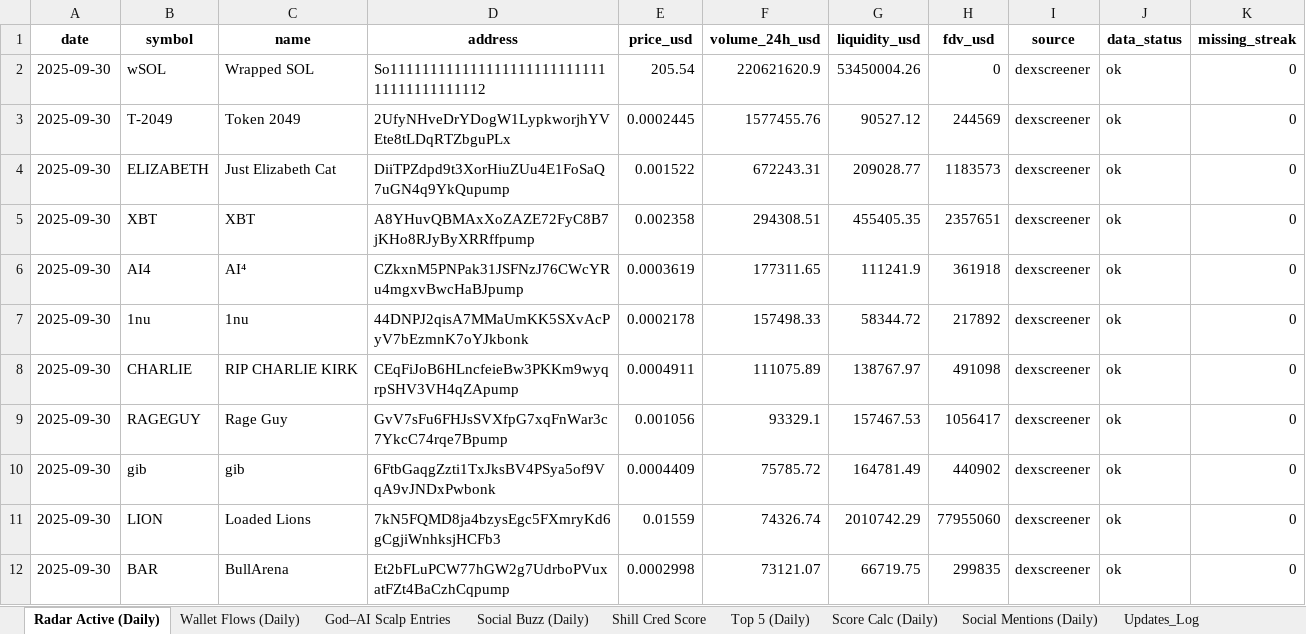
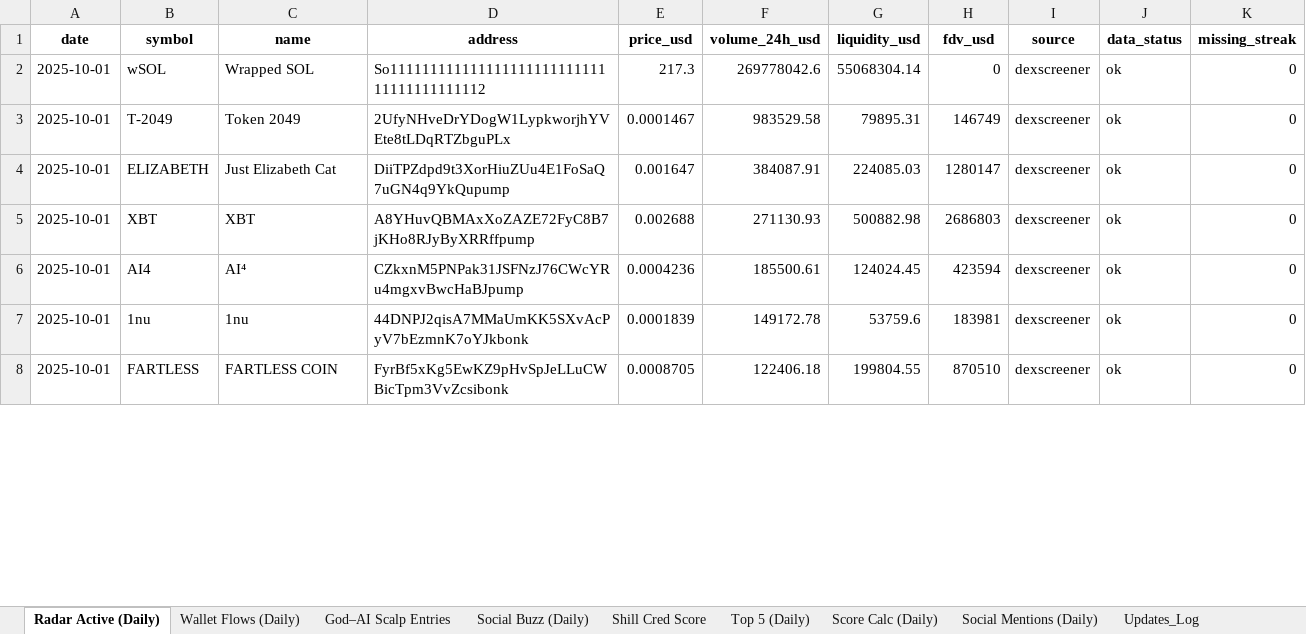
Before and after one commit to stelios5791/sol-reports, an Excel workbook: sol_master_LIVE.xlsx, sheet Radar Active (Daily), drawn as a sheet; only a part is shown; values as stored, in another font and other column widths than the file's, no borders; removed rows and columns are numbered as before the commit, all else as after; the diff covers the shown part only; the diff names each change by its address in the sheet, - before the commit and + after, or states it on an @@ line.

```diff
--- a/sol_master_LIVE.xlsx (sheet Radar Active (Daily))
+++ b/sol_master_LIVE.xlsx (sheet Radar Active (Daily))
-A2:A7 (date): 2025-09-30
+A2:A7 (date): 2025-10-01
-E2 (price_usd): 205.54
+E2 (price_usd): 217.3
-F2 (volume_24h_usd): 220621620.9
+F2 (volume_24h_usd): 269778042.6
-G2 (liquidity_usd): 53450004.26
+G2 (liquidity_usd): 55068304.14
-E3 (price_usd): 0.0002445
+E3 (price_usd): 0.0001467
-F3 (volume_24h_usd): 1577455.76
+F3 (volume_24h_usd): 983529.58
-G3 (liquidity_usd): 90527.12
+G3 (liquidity_usd): 79895.31
-H3 (fdv_usd): 244569
+H3 (fdv_usd): 146749
-E4 (price_usd): 0.001522
+E4 (price_usd): 0.001647
-F4 (volume_24h_usd): 672243.31
+F4 (volume_24h_usd): 384087.91
-G4 (liquidity_usd): 209028.77
+G4 (liquidity_usd): 224085.03
-H4 (fdv_usd): 1183573
+H4 (fdv_usd): 1280147
-E5 (price_usd): 0.002358
+E5 (price_usd): 0.002688
-F5 (volume_24h_usd): 294308.51
+F5 (volume_24h_usd): 271130.93
-G5 (liquidity_usd): 455405.35
+G5 (liquidity_usd): 500882.98
-H5 (fdv_usd): 2357651
+H5 (fdv_usd): 2686803
-E6 (price_usd): 0.0003619
+E6 (price_usd): 0.0004236
-F6 (volume_24h_usd): 177311.65
+F6 (volume_24h_usd): 185500.61
-G6 (liquidity_usd): 111241.9
+G6 (liquidity_usd): 124024.45
-H6 (fdv_usd): 361918
+H6 (fdv_usd): 423594
-E7 (price_usd): 0.0002178
+E7 (price_usd): 0.0001839
-F7 (volume_24h_usd): 157498.33
+F7 (volume_24h_usd): 149172.78
-G7 (liquidity_usd): 58344.72
+G7 (liquidity_usd): 53759.6
-H7 (fdv_usd): 217892
+H7 (fdv_usd): 183981
-row 8: 2025-09-30 | CHARLIE | RIP CHARLIE KIRK | CEqFiJoB6HLncfeieBw3PKKm9wyqrpSHV3VH4qZApump | 0.0004911 | 111075.89 | 138767.97 | 491098 | dexscreener | ok | 0
-row 9: 2025-09-30 | RAGEGUY | Rage Guy | GvV7sFu6FHJsSVXfpG7xqFnWar3c7YkcC74rqe7Bpump | 0.001056 | 93329.1 | 157467.53 | 1056417 | dexscreener | ok | 0
-row 10: 2025-09-30 | gib | gib | 6FtbGaqgZzti1TxJksBV4PSya5of9VqA9vJNDxPwbonk | 0.0004409 | 75785.72 | 164781.49 | 440902 | dexscreener | ok | 0
-row 11: 2025-09-30 | LION | Loaded Lions | 7kN5FQMD8ja4bzysEgc5FXmryKd6gCgjiWnhksjHCFb3 | 0.01559 | 74326.74 | 2010742.29 | 77955060 | dexscreener | ok | 0
-row 12: 2025-09-30 | BAR | BullArena | Et2bFLuPCW77hGW2g7UdrboPVuxatFZt4BaCzhCqpump | 0.0002998 | 73121.07 | 66719.75 | 299835 | dexscreener | ok | 0
+row 8: 2025-10-01 | FARTLESS | FARTLESS COIN | FyrBf5xKg5EwKZ9pHvSpJeLLuCWBicTpm3VvZcsibonk | 0.0008705 | 122406.18 | 199804.55 | 870510 | dexscreener | ok | 0
```
Also changed, not shown: 21 added rows, 17 removed rows and 110 edited cells elsewhere in this sheet, sheet Master, sheet History, sheet Performance, sheet Discovered, 3 other files.
